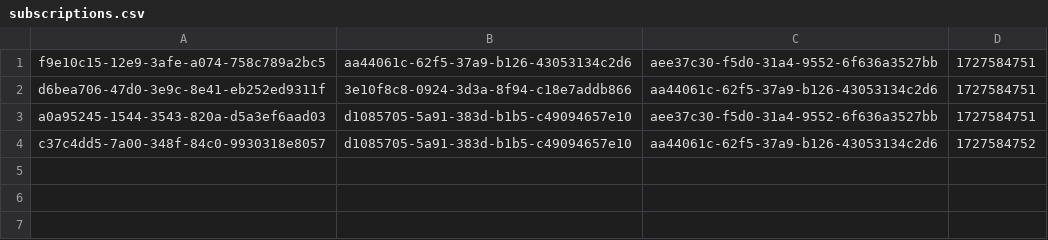
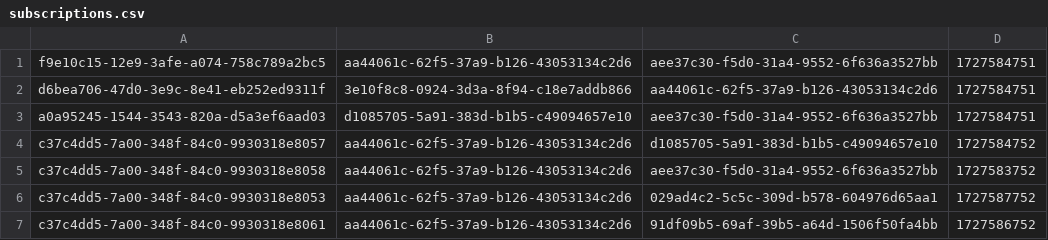
Before and after one commit to simonpirko/insta-clone-tms-c30-onl, a CSV file: src/main/resources/csv/subscriptions.csv, drawn as a sheet.

Commit message:
tms-57 feat Сформировал всё кроме List<PublisherCardDto>

```diff
--- a/src/main/resources/csv/subscriptions.csv
+++ b/src/main/resources/csv/subscriptions.csv
@@ -3,2 +3,5 @@ d6bea706-47d0-3e9c-8e41-eb252ed9311f;3e10f8c8-0924-3d3a-8f94-c18e7addb866;aa4406
 a0a95245-1544-3543-820a-d5a3ef6aad03;d1085705-5a91-383d-b1b5-c49094657e10;aee37c30-f5d0-31a4-9552-6f636a3527bb;1727584751;
-c37c4dd5-7a00-348f-84c0-9930318e8057;d1085705-5a91-383d-b1b5-c49094657e10;aa44061c-62f5-37a9-b126-43053134c2d6;1727584752;
+c37c4dd5-7a00-348f-84c0-9930318e8057;aa44061c-62f5-37a9-b126-43053134c2d6;d1085705-5a91-383d-b1b5-c49094657e10;1727584752;
+c37c4dd5-7a00-348f-84c0-9930318e8058;aa44061c-62f5-37a9-b126-43053134c2d6;aee37c30-f5d0-31a4-9552-6f636a3527bb;1727583752;
+c37c4dd5-7a00-348f-84c0-9930318e8053;aa44061c-62f5-37a9-b126-43053134c2d6;029ad4c2-5c5c-309d-b578-604976d65aa1;1727587752;
+c37c4dd5-7a00-348f-84c0-9930318e8061;aa44061c-62f5-37a9-b126-43053134c2d6;91df09b5-69af-39b5-a64d-1506f50fa4bb;1727586752;
```
Also changed, not shown: src/main/resources/csv/posts.csv, 5 other files.
